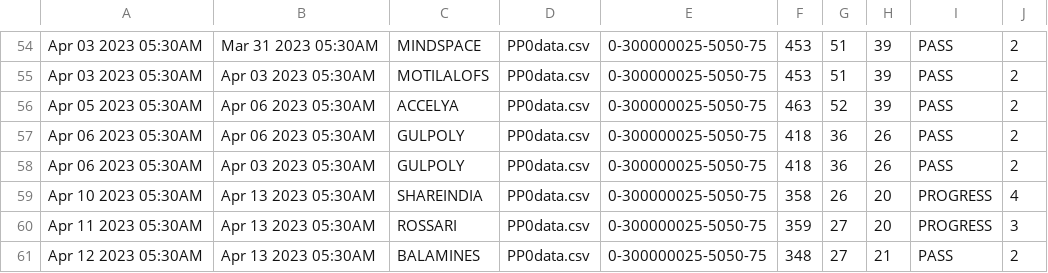
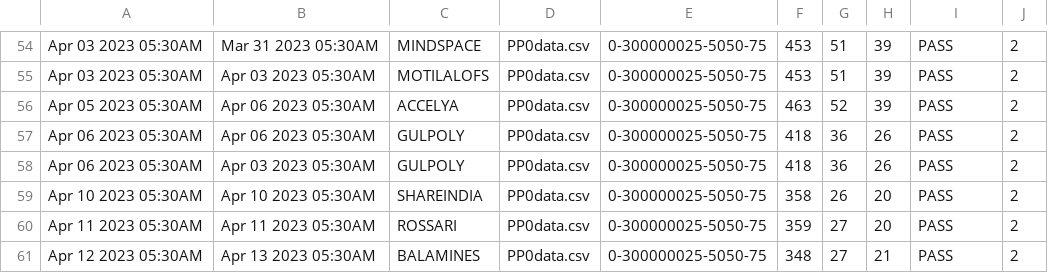
Before and after one commit to bentx/StockSpell, a CSV file: Results/summory/PP0data.csv, drawn as a sheet; only a part is shown, gaps mark what is left out.

```diff
--- a/Results/summory/PP0data.csv
+++ b/Results/summory/PP0data.csv
@@ -58,4 +58,4 @@ Apr 06 2023 05:30AM,Apr 06 2023 05:30AM,GULPOLY,PP0data.csv,0-300000025-5050-75,
 Apr 06 2023 05:30AM,Apr 03 2023 05:30AM,GULPOLY,PP0data.csv,0-300000025-5050-75,418,36,26,PASS,2
-Apr 10 2023 05:30AM,Apr 13 2023 05:30AM,SHAREINDIA,PP0data.csv,0-300000025-5050-75,358,26,20,PROGRESS,4
-Apr 11 2023 05:30AM,Apr 13 2023 05:30AM,ROSSARI,PP0data.csv,0-300000025-5050-75,359,27,20,PROGRESS,3
+Apr 10 2023 05:30AM,Apr 10 2023 05:30AM,SHAREINDIA,PP0data.csv,0-300000025-5050-75,358,26,20,PASS,2
+Apr 11 2023 05:30AM,Apr 11 2023 05:30AM,ROSSARI,PP0data.csv,0-300000025-5050-75,359,27,20,PASS,2
 Apr 12 2023 05:30AM,Apr 13 2023 05:30AM,BALAMINES,PP0data.csv,0-300000025-5050-75,348,27,21,PASS,2
```
Also changed, not shown: Results/summory/TrianglePatternWithHA0data.csv.
